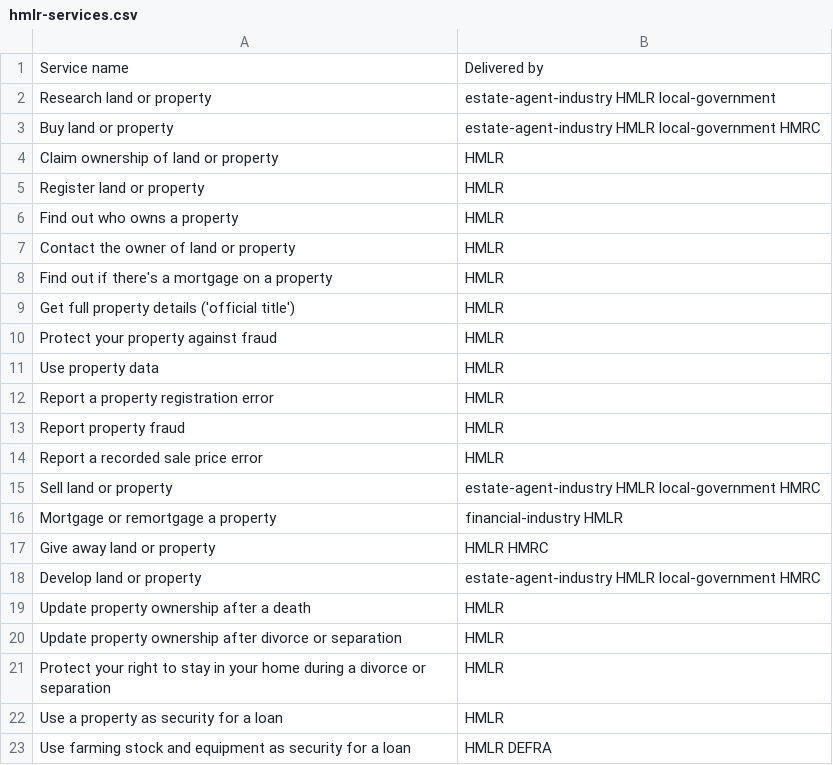
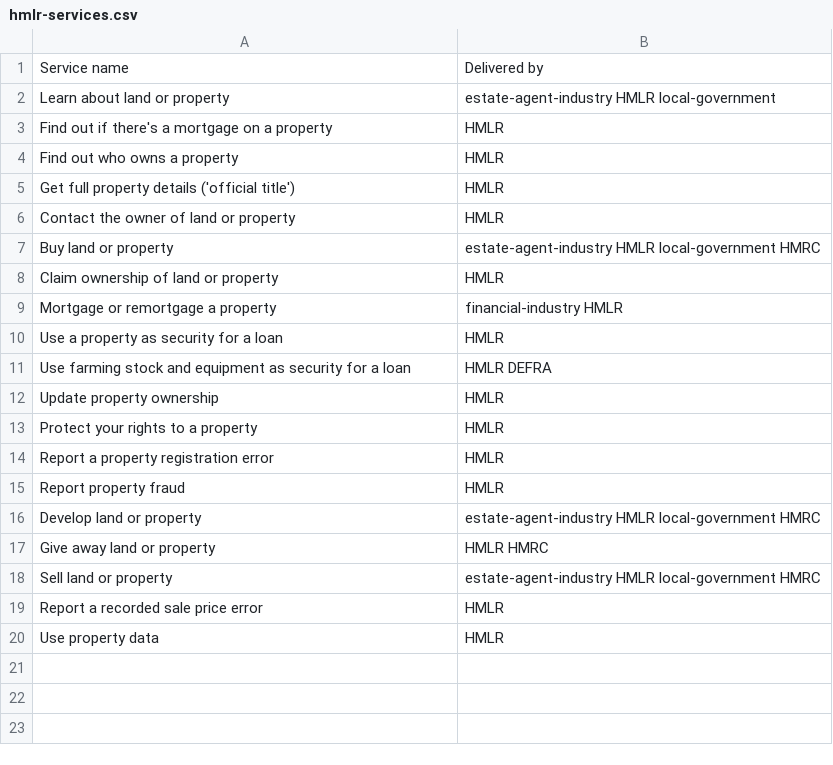
Before and after one commit to sambrierley/hmlr-service-register, a CSV file: hmlr-services.csv, drawn as a sheet.

Commit message:
Update hmlr-services.csv
Updated to reflect move towards 8 overarching service journeys for users

```diff
--- a/hmlr-services.csv
+++ b/hmlr-services.csv
@@ -1,23 +1,20 @@
 Service name,Delivered by
-Research land or property,estate-agent-industry HMLR local-government
+Learn about land or property,estate-agent-industry HMLR local-government
+Find out if there's a mortgage on a property,HMLR
+Find out who owns a property,HMLR
+Get full property details ('official title'),HMLR
+Contact the owner of land or property,HMLR
 Buy land or property,estate-agent-industry HMLR local-government HMRC
 Claim ownership of land or property,HMLR
-Register land or property,HMLR
-Find out who owns a property,HMLR
-Contact the owner of land or property,HMLR
-Find out if there's a mortgage on a property,HMLR
-Get full property details ('official title'),HMLR
-Protect your property against fraud,HMLR
-Use property data,HMLR
+Mortgage or remortgage a property,financial-industry HMLR
+Use a property as security for a loan,HMLR
+Use farming stock and equipment as security for a loan,HMLR DEFRA
+Update property ownership,HMLR
+Protect your rights to a property,HMLR
 Report a property registration error,HMLR
 Report property fraud,HMLR
+Develop land or property,estate-agent-industry HMLR local-government HMRC
+Give away land or property,HMLR HMRC
+Sell land or property,estate-agent-industry HMLR local-government HMRC
 Report a recorded sale price error,HMLR
-Sell land or property,estate-agent-industry HMLR local-government HMRC
-Mortgage or remortgage a property,financial-industry HMLR
-Give away land or property,HMLR HMRC
-Develop land or property,estate-agent-industry HMLR local-government HMRC
-Update property ownership after a death,HMLR
-Update property ownership after divorce or separation,HMLR
-Protect your right to stay in your home during a divorce or separation,HMLR
-Use a property as security for a loan,HMLR
-Use farming stock and equipment as security for a loan,HMLR DEFRA
+Use property data,HMLR
```
